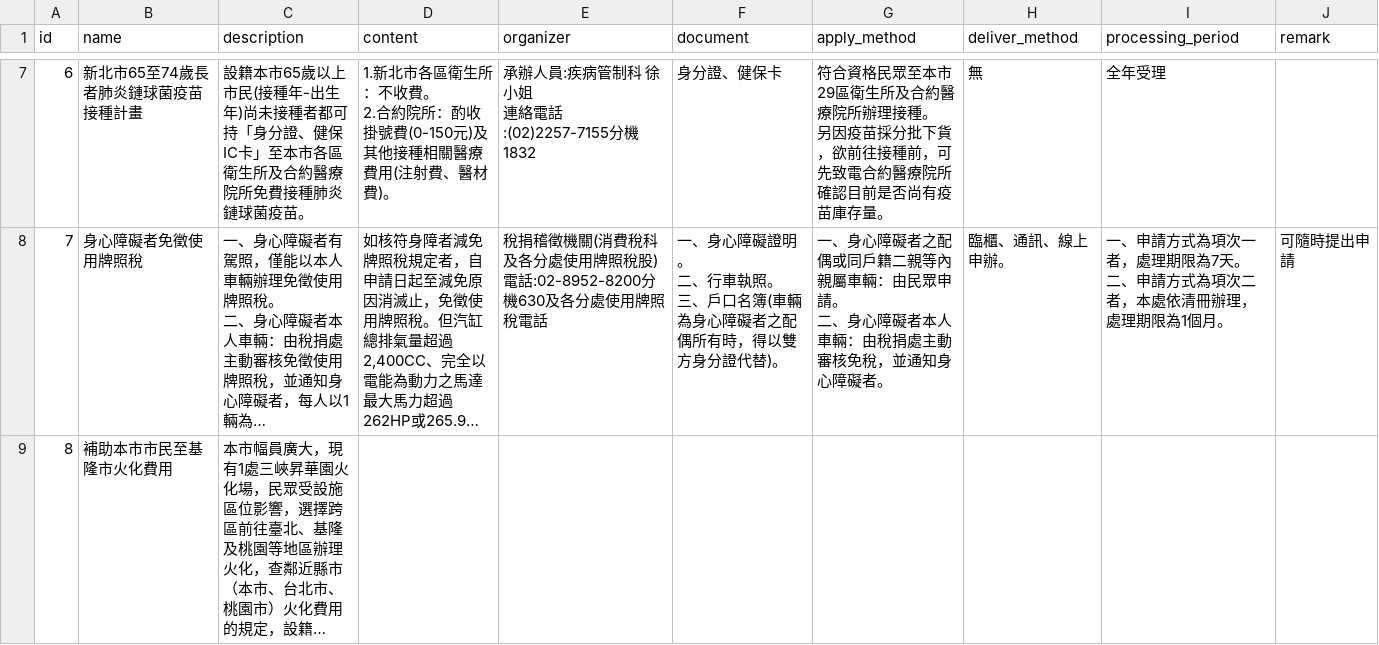
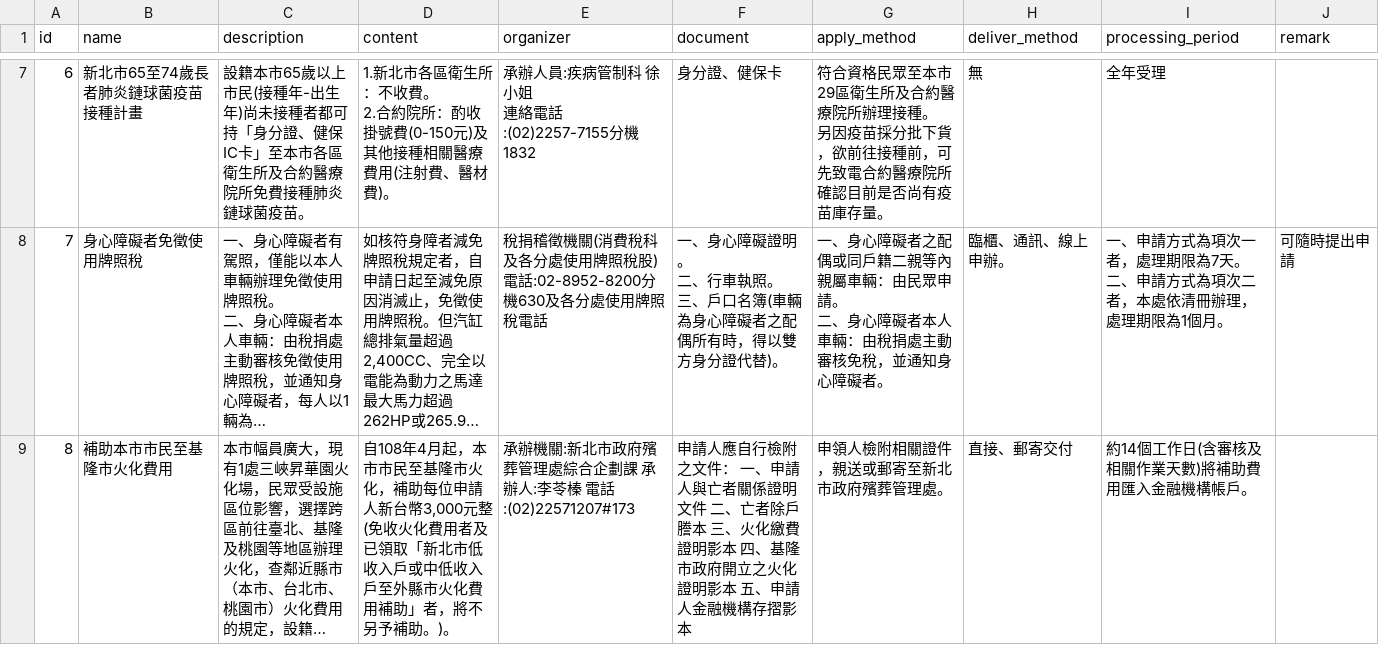
Before and after one commit to james5418/iWelfare, a CSV file: backend_db/table/bonus.csv, drawn as a sheet; only a part is shown, gaps mark what is left out; long unchanged cells end in …; the diff covers the shown part only; the diff names each change by its address in the sheet, - before the commit and + after, or states it on an @@ line.

Commit message:
bonus_modified

```diff
--- a/backend_db/table/bonus.csv
+++ b/backend_db/table/bonus.csv
-D9 (content): (empty)
+D9 (content): 自108年4月起，本市市民至基隆市火化，補助每位申請人新台幣3,000元整(免收火化費用者及已領取「新北市低收入戶或中低收入戶至外縣市火化費用補助」者，將不另予補助。)。
-E9 (organizer): (empty)
+E9 (organizer): 承辦機關:新北市政府殯葬管理處綜合企劃課 承辦人:李苓榛 電話:(02)22571207#173
-F9 (document): (empty)
+F9 (document): 申請人應自行檢附之文件： 一、申請人與亡者關係證明文件 二、亡者除戶謄本 三、火化繳費證明影本 四、基隆市政府開立之火化證明影本 五、申請人金融機構存摺影本
-G9 (apply_method): (empty)
+G9 (apply_method): 申領人檢附相關證件，親送或郵寄至新北市政府殯葬管理處。
-H9 (deliver_method): (empty)
+H9 (deliver_method): 直接、郵寄交付
-I9 (processing_period): (empty)
+I9 (processing_period): 約14個工作日(含審核及相關作業天數)將補助費用匯入金融機構帳戶。
```
Also changed, not shown: 8 edited cells elsewhere in this file, 2 other files.
